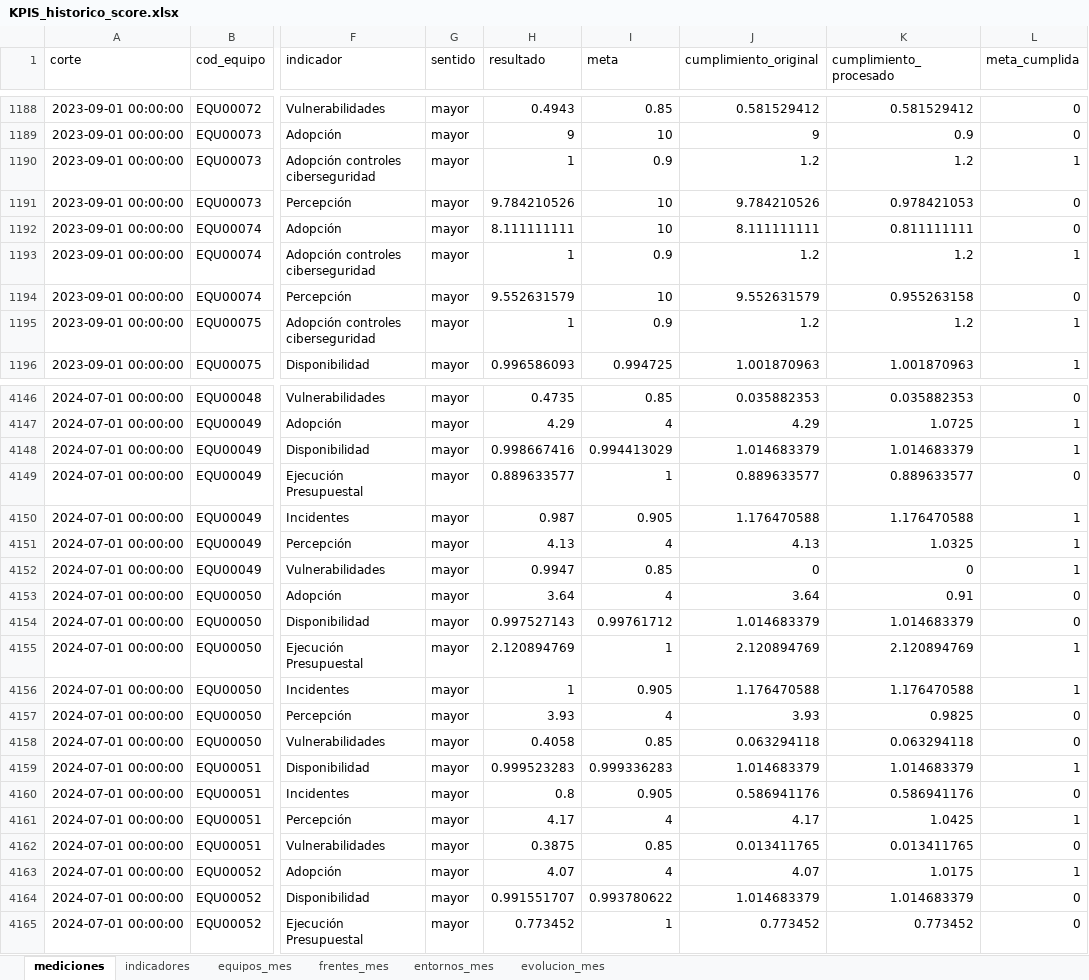
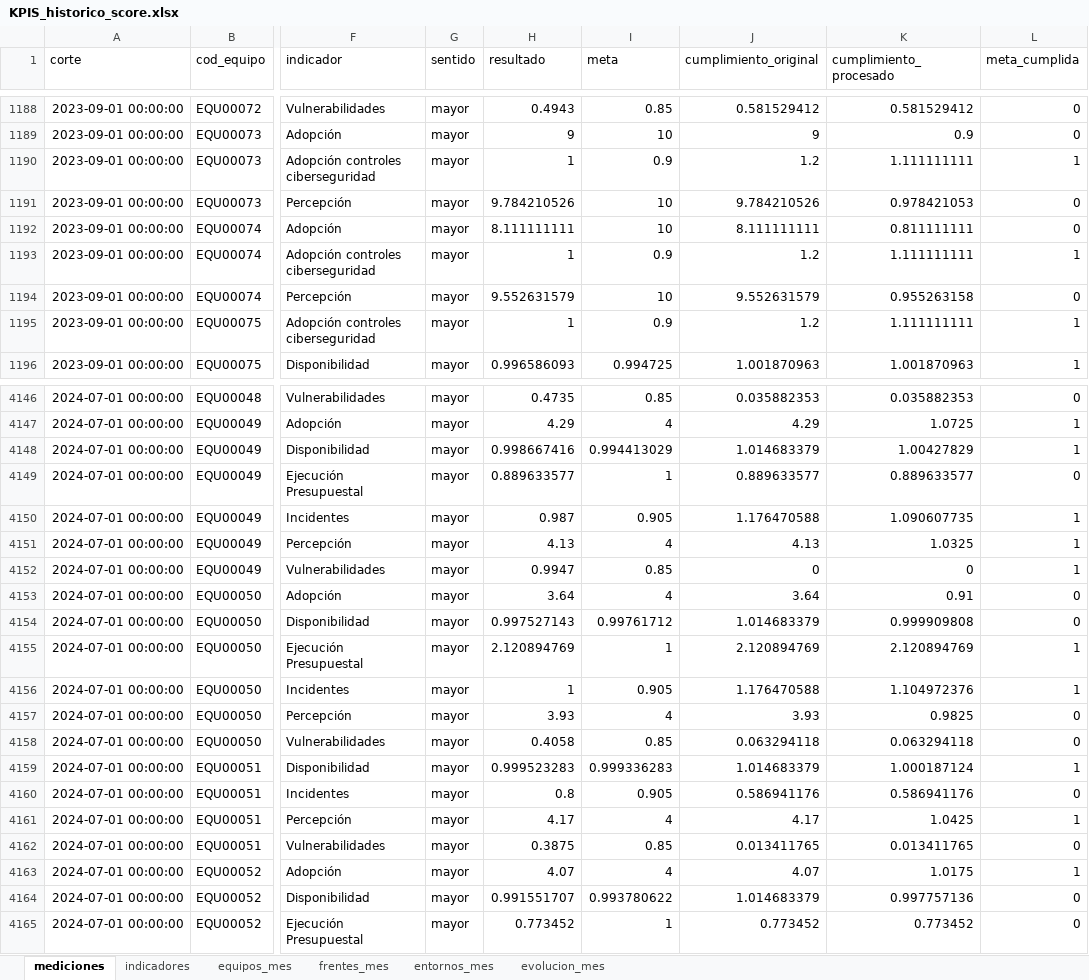
Before and after one commit to santiagoneusa/cib-de-technical-interview, an Excel workbook: 0_datos/3_score/KPIS_historico_score.xlsx, sheet mediciones, drawn as a sheet; only a part is shown, gaps mark what is left out; values as stored, in another font and other column widths than the file's, no borders; the diff covers the shown part only; the diff names each change by its address in the sheet, - before the commit and + after, or states it on an @@ line.

```diff
--- a/0_datos/3_score/KPIS_historico_score.xlsx (sheet mediciones)
+++ b/0_datos/3_score/KPIS_historico_score.xlsx (sheet mediciones)
-K1190 (cumplimiento_procesado): 1.2
+K1190 (cumplimiento_procesado): 1.111111111
-K1193 (cumplimiento_procesado): 1.2
+K1193 (cumplimiento_procesado): 1.111111111
-K1195 (cumplimiento_procesado): 1.2
+K1195 (cumplimiento_procesado): 1.111111111
-K4148 (cumplimiento_procesado): 1.014683379
+K4148 (cumplimiento_procesado): 1.00427829
-K4150 (cumplimiento_procesado): 1.176470588
+K4150 (cumplimiento_procesado): 1.090607735
-K4154 (cumplimiento_procesado): 1.014683379
+K4154 (cumplimiento_procesado): 0.999909808
-K4156 (cumplimiento_procesado): 1.176470588
+K4156 (cumplimiento_procesado): 1.104972376
-K4159 (cumplimiento_procesado): 1.014683379
+K4159 (cumplimiento_procesado): 1.000187124
-K4164 (cumplimiento_procesado): 1.014683379
+K4164 (cumplimiento_procesado): 0.997757136
```
Also changed, not shown: 325 edited cells elsewhere in this sheet, 0_datos/2_procesados/KPIS_historico_calidad.xlsx, 0_datos/2_procesados/KPIS_historico_procesado.xlsx, 9 other files.
